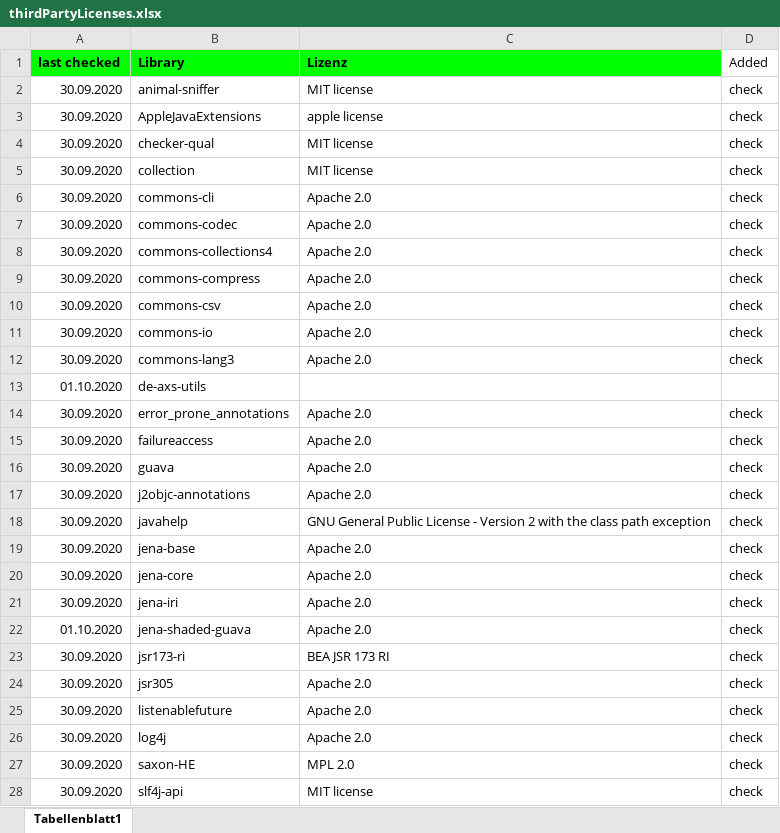
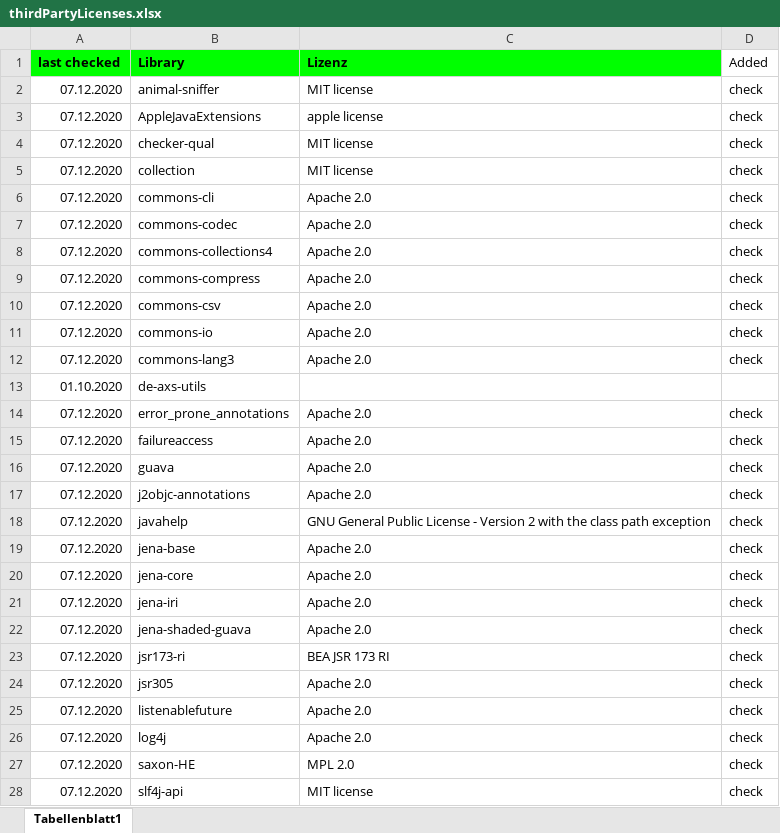
Before and after one commit to IMISE/3LGM2-Tool, an Excel workbook: de.imise.tool3lgm/thirdPartyLicenses.xlsx, sheet Tabellenblatt1, drawn as a sheet; only a part is shown; values as stored, in another font and other column widths than the file's, no borders; charts and pictures not drawn; the diff covers the shown part only; the diff names each change by its address in the sheet, - before the commit and + after, or states it on an @@ line.

```diff
--- a/de.imise.tool3lgm/thirdPartyLicenses.xlsx (sheet Tabellenblatt1)
+++ b/de.imise.tool3lgm/thirdPartyLicenses.xlsx (sheet Tabellenblatt1)
-A2:A12 (last checked): 30.09.2020
+A2:A12 (last checked): 07.12.2020
-A14:A21 (last checked): 30.09.2020
+A14:A21 (last checked): 07.12.2020
-A22 (last checked): 01.10.2020
+A22 (last checked): 07.12.2020
-A23:A28 (last checked): 30.09.2020
+A23:A28 (last checked): 07.12.2020
```
Also changed, not shown: 1 removed row and 3 edited cells elsewhere in this sheet, 2 other files.
